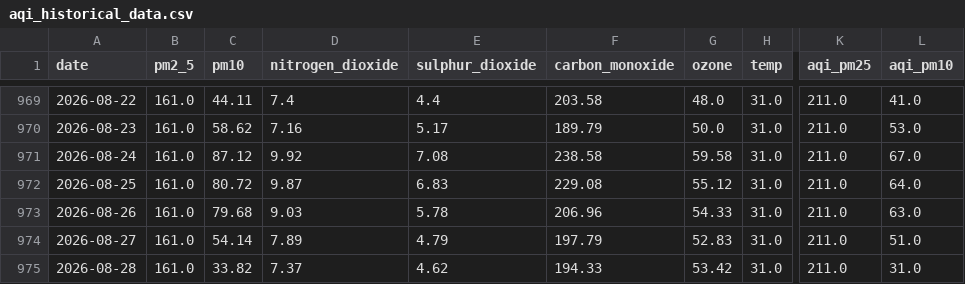
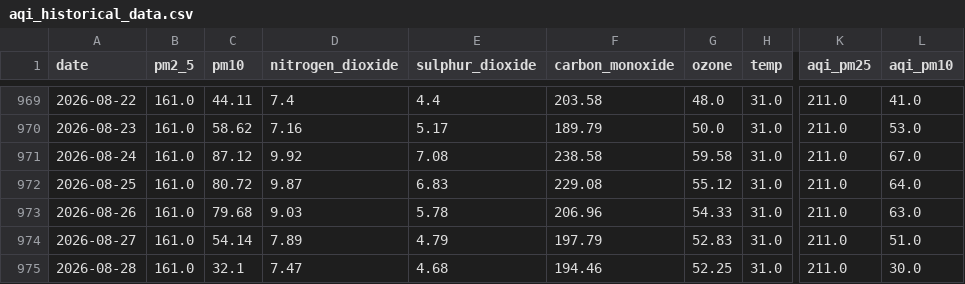
Before and after one commit to alisyedrafay/AQIPrediction_10Pearls_Cohort8, a CSV file: aqi_historical_data.csv, drawn as a sheet; only a part is shown, gaps mark what is left out; the diff names each change by its address in the sheet, - before the commit and + after, or states it on an @@ line.

```diff
--- a/aqi_historical_data.csv
+++ b/aqi_historical_data.csv
-C975 (pm10): 33.82
+C975 (pm10): 32.1
-D975 (nitrogen_dioxide): 7.37
+D975 (nitrogen_dioxide): 7.47
-E975 (sulphur_dioxide): 4.62
+E975 (sulphur_dioxide): 4.68
-F975 (carbon_monoxide): 194.33
+F975 (carbon_monoxide): 194.46
-G975 (ozone): 53.42
+G975 (ozone): 52.25
-L975 (aqi_pm10): 31.0
+L975 (aqi_pm10): 30.0
```
